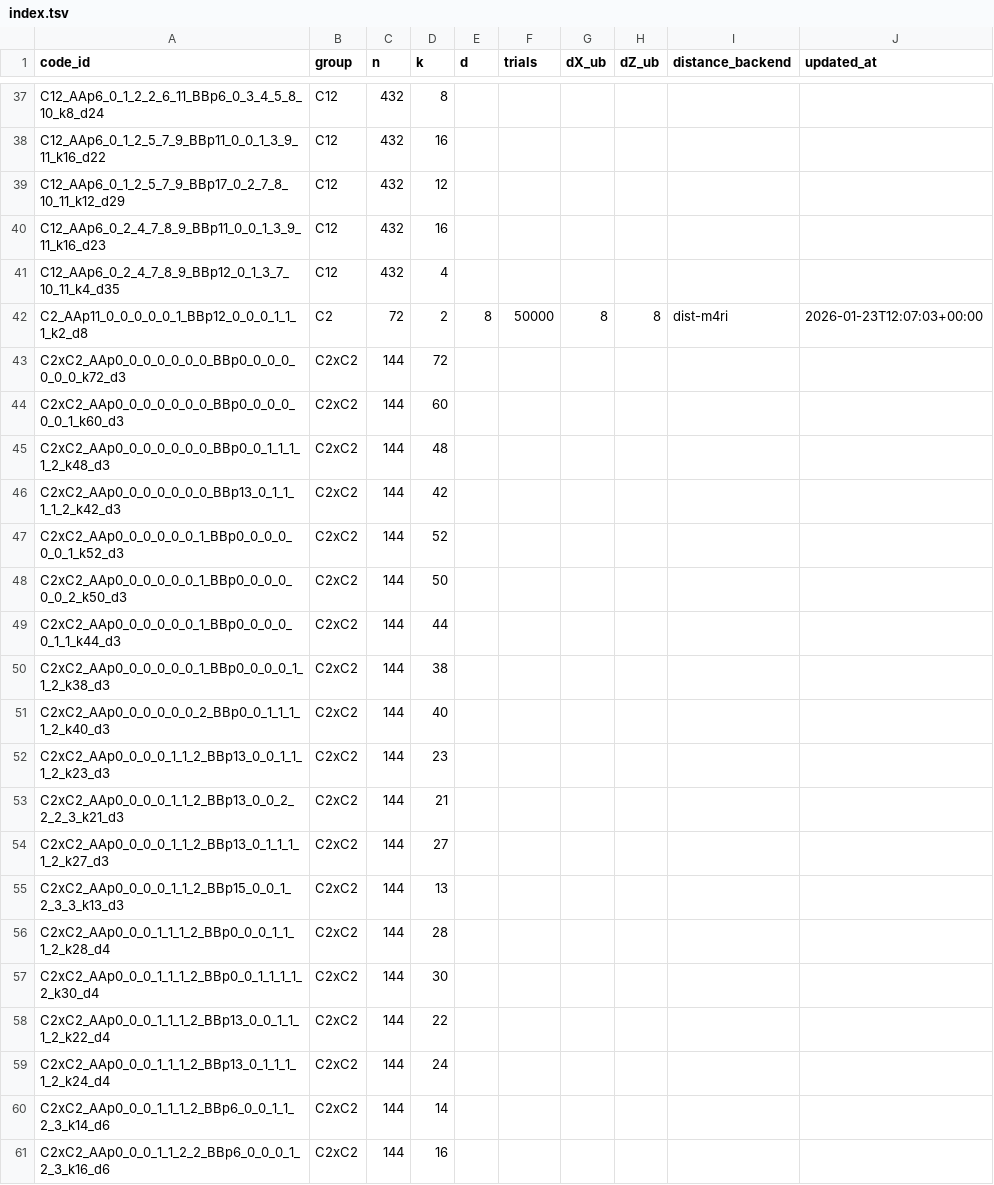
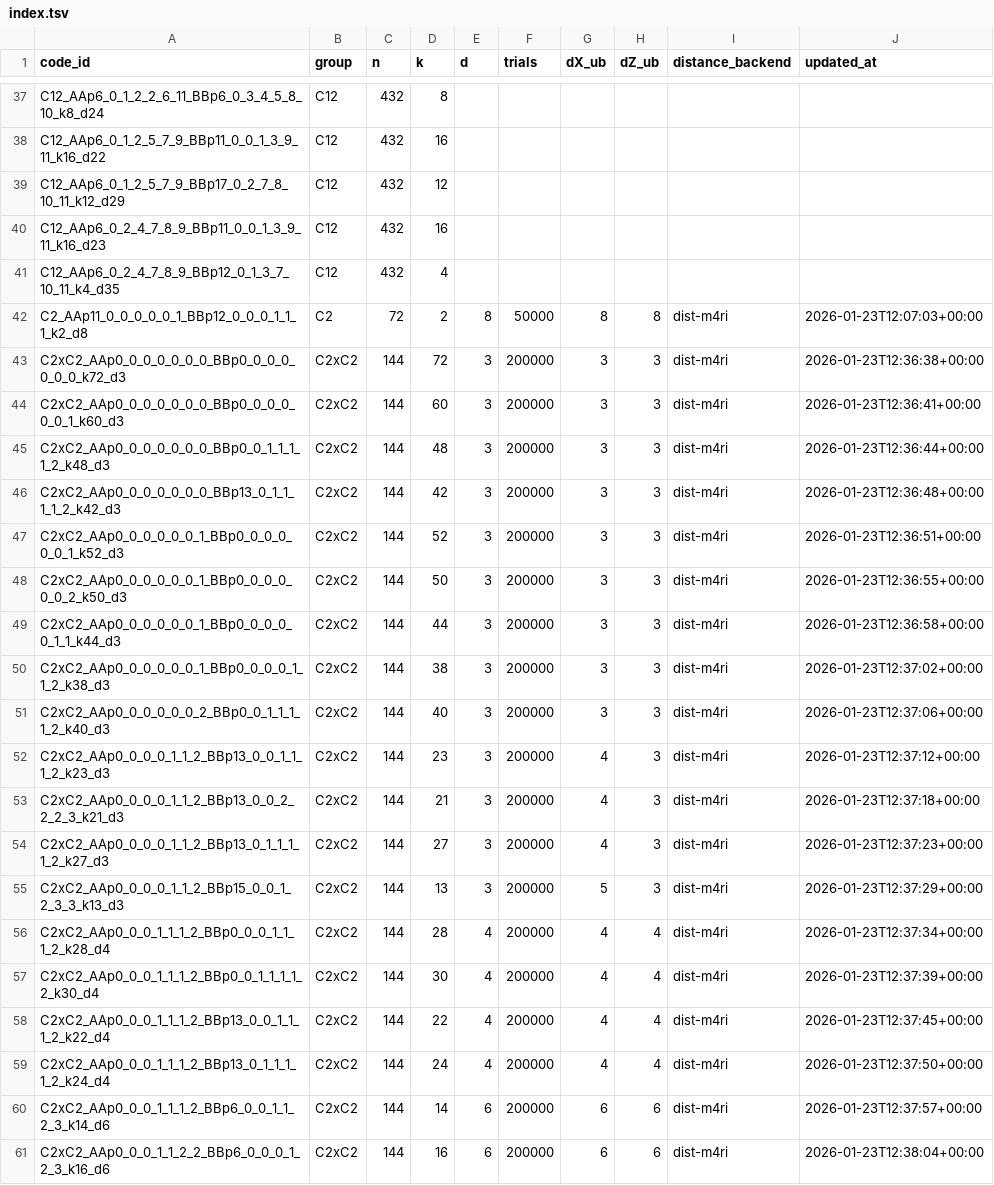
Before and after one commit to aleverrier/qtanner-search, a TSV file: best_codes/index.tsv, drawn as a sheet; only a part is shown, gaps mark what is left out; the diff covers the shown part only.

```diff
--- a/best_codes/index.tsv
+++ b/best_codes/index.tsv
@@ -42,20 +42,20 @@ C12_AAp6_0_2_4_7_8_9_BBp12_0_1_3_7_10_11_k4_d35	C12	432	4
 C2_AAp11_0_0_0_0_0_1_BBp12_0_0_0_1_1_1_k2_d8	C2	72	2	8	50000	8	8	dist-m4ri	2026-01-23T12:07:03+00:00
-C2xC2_AAp0_0_0_0_0_0_0_BBp0_0_0_0_0_0_0_k72_d3	C2xC2	144	72						
-C2xC2_AAp0_0_0_0_0_0_0_BBp0_0_0_0_0_0_1_k60_d3	C2xC2	144	60						
-C2xC2_AAp0_0_0_0_0_0_0_BBp0_0_1_1_1_1_2_k48_d3	C2xC2	144	48						
-C2xC2_AAp0_0_0_0_0_0_0_BBp13_0_1_1_1_1_2_k42_d3	C2xC2	144	42						
-C2xC2_AAp0_0_0_0_0_0_1_BBp0_0_0_0_0_0_1_k52_d3	C2xC2	144	52						
-C2xC2_AAp0_0_0_0_0_0_1_BBp0_0_0_0_0_0_2_k50_d3	C2xC2	144	50						
-C2xC2_AAp0_0_0_0_0_0_1_BBp0_0_0_0_0_1_1_k44_d3	C2xC2	144	44						
-C2xC2_AAp0_0_0_0_0_0_1_BBp0_0_0_0_1_1_2_k38_d3	C2xC2	144	38						
-C2xC2_AAp0_0_0_0_0_0_2_BBp0_0_1_1_1_1_2_k40_d3	C2xC2	144	40						
-C2xC2_AAp0_0_0_0_1_1_2_BBp13_0_0_1_1_1_2_k23_d3	C2xC2	144	23						
-C2xC2_AAp0_0_0_0_1_1_2_BBp13_0_0_2_2_2_3_k21_d3	C2xC2	144	21						
-C2xC2_AAp0_0_0_0_1_1_2_BBp13_0_1_1_1_1_2_k27_d3	C2xC2	144	27						
-C2xC2_AAp0_0_0_0_1_1_2_BBp15_0_0_1_2_3_3_k13_d3	C2xC2	144	13						
-C2xC2_AAp0_0_0_1_1_1_2_BBp0_0_0_1_1_1_2_k28_d4	C2xC2	144	28						
-C2xC2_AAp0_0_0_1_1_1_2_BBp0_0_1_1_1_1_2_k30_d4	C2xC2	144	30						
-C2xC2_AAp0_0_0_1_1_1_2_BBp13_0_0_1_1_1_2_k22_d4	C2xC2	144	22						
-C2xC2_AAp0_0_0_1_1_1_2_BBp13_0_1_1_1_1_2_k24_d4	C2xC2	144	24						
-C2xC2_AAp0_0_0_1_1_1_2_BBp6_0_0_1_1_2_3_k14_d6	C2xC2	144	14						
-C2xC2_AAp0_0_0_1_1_2_2_BBp6_0_0_0_1_2_3_k16_d6	C2xC2	144	16						
+C2xC2_AAp0_0_0_0_0_0_0_BBp0_0_0_0_0_0_0_k72_d3	C2xC2	144	72	3	200000	3	3	dist-m4ri	2026-01-23T12:36:38+00:00
+C2xC2_AAp0_0_0_0_0_0_0_BBp0_0_0_0_0_0_1_k60_d3	C2xC2	144	60	3	200000	3	3	dist-m4ri	2026-01-23T12:36:41+00:00
+C2xC2_AAp0_0_0_0_0_0_0_BBp0_0_1_1_1_1_2_k48_d3	C2xC2	144	48	3	200000	3	3	dist-m4ri	2026-01-23T12:36:44+00:00
+C2xC2_AAp0_0_0_0_0_0_0_BBp13_0_1_1_1_1_2_k42_d3	C2xC2	144	42	3	200000	3	3	dist-m4ri	2026-01-23T12:36:48+00:00
+C2xC2_AAp0_0_0_0_0_0_1_BBp0_0_0_0_0_0_1_k52_d3	C2xC2	144	52	3	200000	3	3	dist-m4ri	2026-01-23T12:36:51+00:00
+C2xC2_AAp0_0_0_0_0_0_1_BBp0_0_0_0_0_0_2_k50_d3	C2xC2	144	50	3	200000	3	3	dist-m4ri	2026-01-23T12:36:55+00:00
+C2xC2_AAp0_0_0_0_0_0_1_BBp0_0_0_0_0_1_1_k44_d3	C2xC2	144	44	3	200000	3	3	dist-m4ri	2026-01-23T12:36:58+00:00
+C2xC2_AAp0_0_0_0_0_0_1_BBp0_0_0_0_1_1_2_k38_d3	C2xC2	144	38	3	200000	3	3	dist-m4ri	2026-01-23T12:37:02+00:00
+C2xC2_AAp0_0_0_0_0_0_2_BBp0_0_1_1_1_1_2_k40_d3	C2xC2	144	40	3	200000	3	3	dist-m4ri	2026-01-23T12:37:06+00:00
+C2xC2_AAp0_0_0_0_1_1_2_BBp13_0_0_1_1_1_2_k23_d3	C2xC2	144	23	3	200000	4	3	dist-m4ri	2026-01-23T12:37:12+00:00
+C2xC2_AAp0_0_0_0_1_1_2_BBp13_0_0_2_2_2_3_k21_d3	C2xC2	144	21	3	200000	4	3	dist-m4ri	2026-01-23T12:37:18+00:00
+C2xC2_AAp0_0_0_0_1_1_2_BBp13_0_1_1_1_1_2_k27_d3	C2xC2	144	27	3	200000	4	3	dist-m4ri	2026-01-23T12:37:23+00:00
+C2xC2_AAp0_0_0_0_1_1_2_BBp15_0_0_1_2_3_3_k13_d3	C2xC2	144	13	3	200000	5	3	dist-m4ri	2026-01-23T12:37:29+00:00
+C2xC2_AAp0_0_0_1_1_1_2_BBp0_0_0_1_1_1_2_k28_d4	C2xC2	144	28	4	200000	4	4	dist-m4ri	2026-01-23T12:37:34+00:00
+C2xC2_AAp0_0_0_1_1_1_2_BBp0_0_1_1_1_1_2_k30_d4	C2xC2	144	30	4	200000	4	4	dist-m4ri	2026-01-23T12:37:39+00:00
+C2xC2_AAp0_0_0_1_1_1_2_BBp13_0_0_1_1_1_2_k22_d4	C2xC2	144	22	4	200000	4	4	dist-m4ri	2026-01-23T12:37:45+00:00
+C2xC2_AAp0_0_0_1_1_1_2_BBp13_0_1_1_1_1_2_k24_d4	C2xC2	144	24	4	200000	4	4	dist-m4ri	2026-01-23T12:37:50+00:00
+C2xC2_AAp0_0_0_1_1_1_2_BBp6_0_0_1_1_2_3_k14_d6	C2xC2	144	14	6	200000	6	6	dist-m4ri	2026-01-23T12:37:57+00:00
+C2xC2_AAp0_0_0_1_1_2_2_BBp6_0_0_0_1_2_3_k16_d6	C2xC2	144	16	6	200000	6	6	dist-m4ri	2026-01-23T12:38:04+00:00
```
Also changed, not shown: 40 edited cells elsewhere in this file, best_codes/best_by_group_k.tsv, 34 other files.
